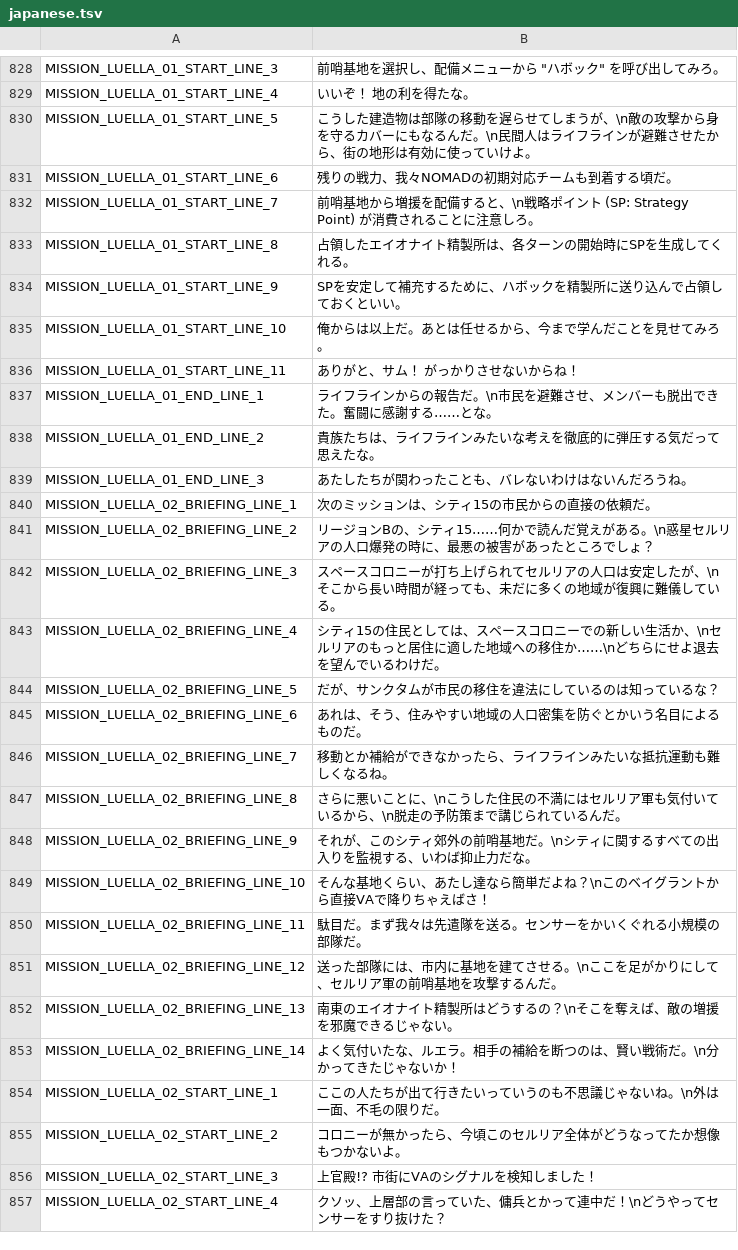
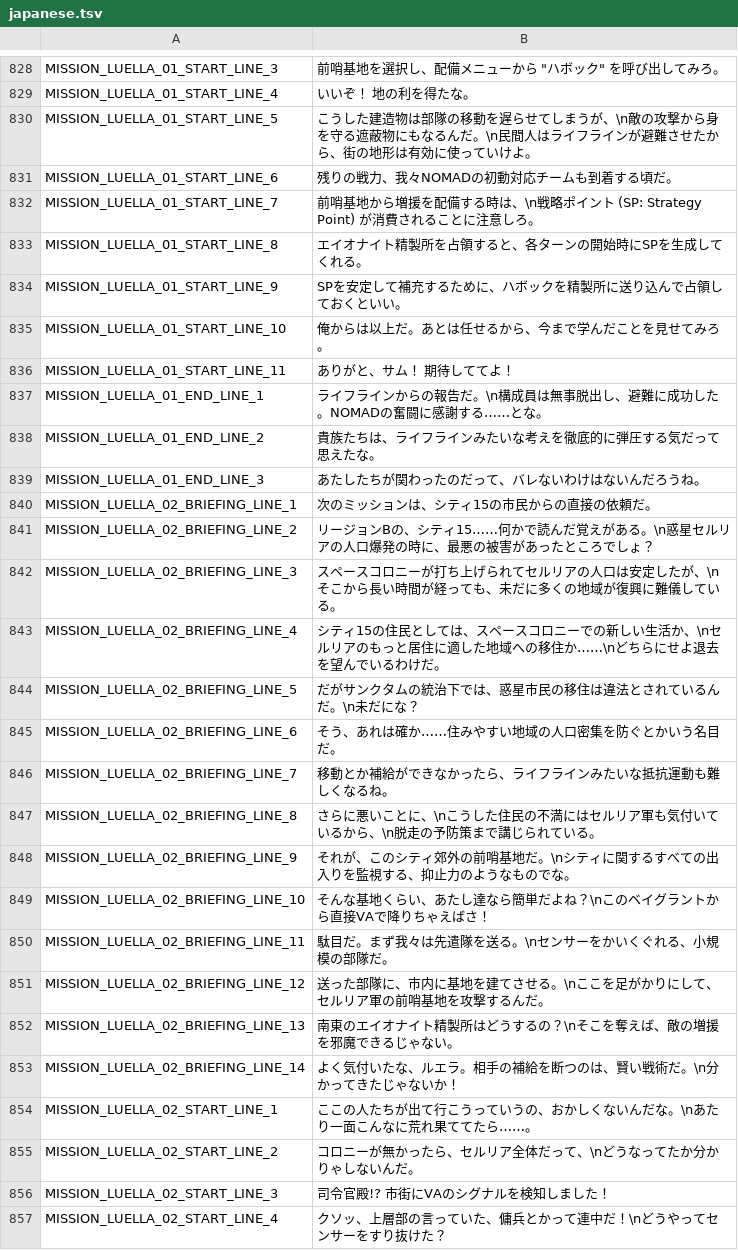
Before and after one commit to epser/warborn_japanese_mod, a TSV file: translate/japanese.tsv, drawn as a sheet; only a part is shown, gaps mark what is left out; the diff covers the shown part only.

```diff
--- a/translate/japanese.tsv
+++ b/translate/japanese.tsv
@@ -829,12 +829,12 @@ MISSION_LUELLA_01_START_LINE_3	前哨基地を選択し、配備メニューか
 MISSION_LUELLA_01_START_LINE_4	いいぞ！　地の利を得たな。
-MISSION_LUELLA_01_START_LINE_5	こうした建造物は部隊の移動を遅らせてしまうが、\n敵の攻撃から身を守るカバーにもなるんだ。\n民間人はライフラインが避難させたから、街の地形は有効に使っていけよ。
-MISSION_LUELLA_01_START_LINE_6	残りの戦力、我々NOMADの初期対応チームも到着する頃だ。
-MISSION_LUELLA_01_START_LINE_7	前哨基地から増援を配備すると、\n戦略ポイント (SP: Strategy Point) が消費されることに注意しろ。
-MISSION_LUELLA_01_START_LINE_8	占領したエイオナイト精製所は、各ターンの開始時にSPを生成してくれる。
+MISSION_LUELLA_01_START_LINE_5	こうした建造物は部隊の移動を遅らせてしまうが、\n敵の攻撃から身を守る遮蔽物にもなるんだ。\n民間人はライフラインが避難させたから、街の地形は有効に使っていけよ。
+MISSION_LUELLA_01_START_LINE_6	残りの戦力、我々NOMADの初動対応チームも到着する頃だ。
+MISSION_LUELLA_01_START_LINE_7	前哨基地から増援を配備する時は、\n戦略ポイント (SP: Strategy Point) が消費されることに注意しろ。
+MISSION_LUELLA_01_START_LINE_8	エイオナイト精製所を占領すると、各ターンの開始時にSPを生成してくれる。
 MISSION_LUELLA_01_START_LINE_9	SPを安定して補充するために、ハボックを精製所に送り込んで占領しておくといい。
 MISSION_LUELLA_01_START_LINE_10	俺からは以上だ。あとは任せるから、今まで学んだことを見せてみろ。
-MISSION_LUELLA_01_START_LINE_11	ありがと、サム！　がっかりさせないからね！
-MISSION_LUELLA_01_END_LINE_1	ライフラインからの報告だ。\n市民を避難させ、メンバーも脱出できた。奮闘に感謝する……とな。
+MISSION_LUELLA_01_START_LINE_11	ありがと、サム！　期待しててよ！
+MISSION_LUELLA_01_END_LINE_1	ライフラインからの報告だ。\n構成員は無事脱出し、避難に成功した。NOMADの奮闘に感謝する……とな。
 MISSION_LUELLA_01_END_LINE_2	貴族たちは、ライフラインみたいな考えを徹底的に弾圧する気だって思えたな。
-MISSION_LUELLA_01_END_LINE_3	あたしたちが関わったことも、バレないわけはないんだろうね。
+MISSION_LUELLA_01_END_LINE_3	あたしたちが関わったのだって、バレないわけはないんだろうね。
 MISSION_LUELLA_02_BRIEFING_LINE_1	次のミッションは、シティ15の市民からの直接の依頼だ。
@@ -843,15 +843,15 @@ MISSION_LUELLA_02_BRIEFING_LINE_3	スペースコロニーが打ち上げられ
 MISSION_LUELLA_02_BRIEFING_LINE_4	シティ15の住民としては、スペースコロニーでの新しい生活か、\nセルリアのもっと居住に適した地域への移住か……\nどちらにせよ退去を望んでいるわけだ。
-MISSION_LUELLA_02_BRIEFING_LINE_5	だが、サンクタムが市民の移住を違法にしているのは知っているな？
-MISSION_LUELLA_02_BRIEFING_LINE_6	あれは、そう、住みやすい地域の人口密集を防ぐとかいう名目によるものだ。
+MISSION_LUELLA_02_BRIEFING_LINE_5	だがサンクタムの統治下では、惑星市民の移住は違法とされているんだ。\n未だにな？
+MISSION_LUELLA_02_BRIEFING_LINE_6	そう、あれは確か……住みやすい地域の人口密集を防ぐとかいう名目だ。
 MISSION_LUELLA_02_BRIEFING_LINE_7	移動とか補給ができなかったら、ライフラインみたいな抵抗運動も難しくなるね。
-MISSION_LUELLA_02_BRIEFING_LINE_8	さらに悪いことに、\nこうした住民の不満にはセルリア軍も気付いているから、\n脱走の予防策まで講じられているんだ。
-MISSION_LUELLA_02_BRIEFING_LINE_9	それが、このシティ郊外の前哨基地だ。\nシティに関するすべての出入りを監視する、いわば抑止力だな。
+MISSION_LUELLA_02_BRIEFING_LINE_8	さらに悪いことに、\nこうした住民の不満にはセルリア軍も気付いているから、\n脱走の予防策まで講じられている。
+MISSION_LUELLA_02_BRIEFING_LINE_9	それが、このシティ郊外の前哨基地だ。\nシティに関するすべての出入りを監視する、抑止力のようなものでな。
 MISSION_LUELLA_02_BRIEFING_LINE_10	そんな基地くらい、あたし達なら簡単だよね？\nこのベイグラントから直接VAで降りちゃえばさ！
-MISSION_LUELLA_02_BRIEFING_LINE_11	駄目だ。まず我々は先遣隊を送る。センサーをかいくぐれる小規模の部隊だ。
-MISSION_LUELLA_02_BRIEFING_LINE_12	送った部隊には、市内に基地を建てさせる。\nここを足がかりにして、セルリア軍の前哨基地を攻撃するんだ。
+MISSION_LUELLA_02_BRIEFING_LINE_11	駄目だ。まず我々は先遣隊を送る。\nセンサーをかいくぐれる、小規模の部隊だ。
+MISSION_LUELLA_02_BRIEFING_LINE_12	送った部隊に、市内に基地を建てさせる。\nここを足がかりにして、セルリア軍の前哨基地を攻撃するんだ。
 MISSION_LUELLA_02_BRIEFING_LINE_13	南東のエイオナイト精製所はどうするの？\nそこを奪えば、敵の増援を邪魔できるじゃない。
 MISSION_LUELLA_02_BRIEFING_LINE_14	よく気付いたな、ルエラ。相手の補給を断つのは、賢い戦術だ。\n分かってきたじゃないか！
-MISSION_LUELLA_02_START_LINE_1	ここの人たちが出て行きたいっていうのも不思議じゃないね。\n外は一面、不毛の限りだ。
-MISSION_LUELLA_02_START_LINE_2	コロニーが無かったら、今頃このセルリア全体がどうなってたか想像もつかないよ。
-MISSION_LUELLA_02_START_LINE_3	上官殿!?　市街にVAのシグナルを検知しました！
+MISSION_LUELLA_02_START_LINE_1	ここの人たちが出て行こうっていうの、おかしくないんだな。\nあたり一面こんなに荒れ果ててたら……。
+MISSION_LUELLA_02_START_LINE_2	コロニーが無かったら、セルリア全体だって、\nどうなってたか分かりゃしないんだ。
+MISSION_LUELLA_02_START_LINE_3	司令官殿!?　市街にVAのシグナルを検知しました！
 MISSION_LUELLA_02_START_LINE_4	クソッ、上層部の言っていた、傭兵とかって連中だ！\nどうやってセンサーをすり抜けた？
```
Also changed, not shown: 150 edited cells elsewhere in this file.
